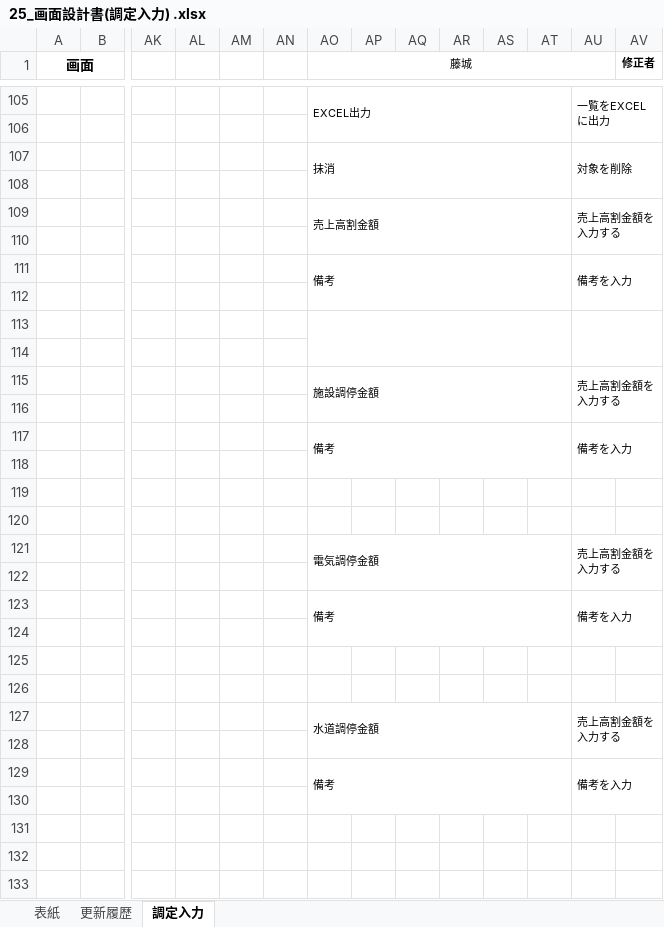
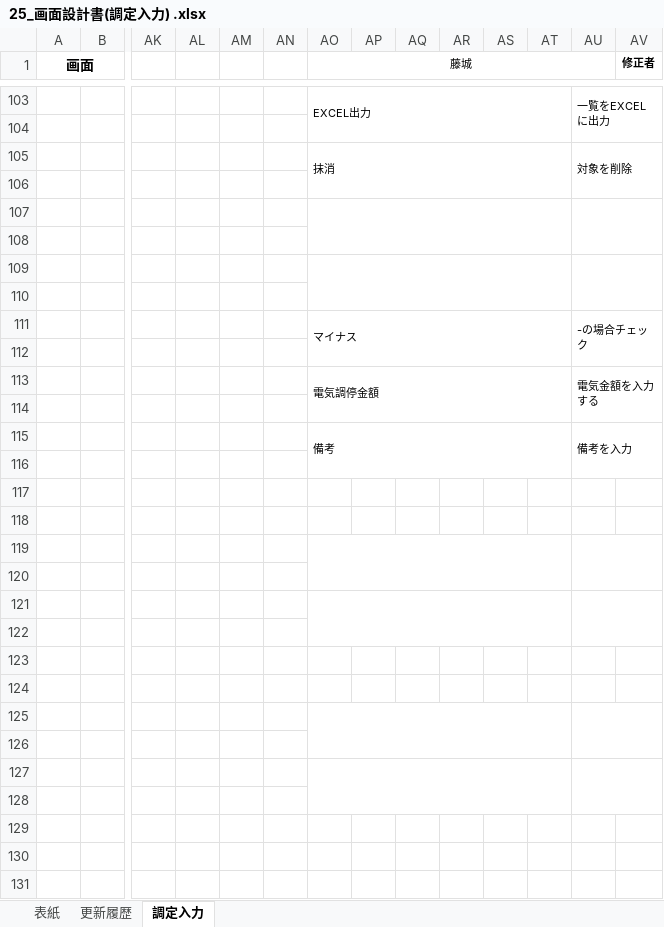
Before and after one commit to SiHimeji/si001, an Excel workbook: 市場_2025改修/基本設計_2025/25_画面設計書(調定入力) .xlsx, sheet 調定入力, drawn as a sheet; only a part is shown, gaps mark what is left out; the shorter side is filled out with more unchanged rows; values as stored, in another font and other column widths than the file's, no borders; charts and pictures not drawn; removed rows and columns are numbered as before the commit, all else as after; rows hold the shown columns only; the diff covers the shown part only; the diff names each change by its address in the sheet, - before the commit and + after, or states it on an @@ line.

```diff
--- a/市場_2025改修/基本設計_2025/25_画面設計書(調定入力) .xlsx (sheet 調定入力)
+++ b/市場_2025改修/基本設計_2025/25_画面設計書(調定入力) .xlsx (sheet 調定入力)
-row 107:  |  |  |  |  |  | 売上高割金額 |  |  |  |  |  | 売上高割金額を入力する
+row 107: (empty)
-AO109:AT110 merged
+AO107:AT108 merged
-AU109:AV110 merged
+AU107:AV108 merged
+row 108: (empty)
+row 109: (empty)
+row 110: (empty)
+row 111:  |  |  |  |  |  | マイナス |  |  |  |  |  | -の場合チェック
+row 112: (empty)
+row 113:  |  |  |  |  |  | 電気調停金額 |  |  |  |  |  | 電気金額を入力する
-AO113:AT114 merged
-AU113:AV114 merged
-row 115:  |  |  |  |  |  | 施設調停金額 |  |  |  |  |  | 売上高割金額を入力する
-row 116: (empty)
-row 117:  |  |  |  |  |  | 備考 |  |  |  |  |  | 備考を入力
+AO119:AT120 merged
+AU119:AV120 merged
+AO121:AT122 merged
+AU121:AV122 merged
-row 121:  |  |  |  |  |  | 電気調停金額 |  |  |  |  |  | 売上高割金額を入力する
-row 122: (empty)
-row 123:  |  |  |  |  |  | 備考 |  |  |  |  |  | 備考を入力
-row 127:  |  |  |  |  |  | 水道調停金額 |  |  |  |  |  | 売上高割金額を入力する
+AO125:AT126 merged
+AU125:AV126 merged
-row 126:  |  |  |  |  |  | 備考 |  |  |  |  |  | 備考を入力
+row 126: (empty)
-AO129:AT130 merged
-AU129:AV130 merged
+AO127:AT128 merged
+AU127:AV128 merged
```
Also changed, not shown: 13 added rows, 27 removed rows, 7 edited cells and merged cells elsewhere in this sheet, charts or pictures, 市場_2025改修/ソース/HimejiIchibaPg_2025改-V106Base2.xlsm, 市場_2025改修/基本設計_2025/26_画面設計書(口座データ).xlsx, 18 other files.
